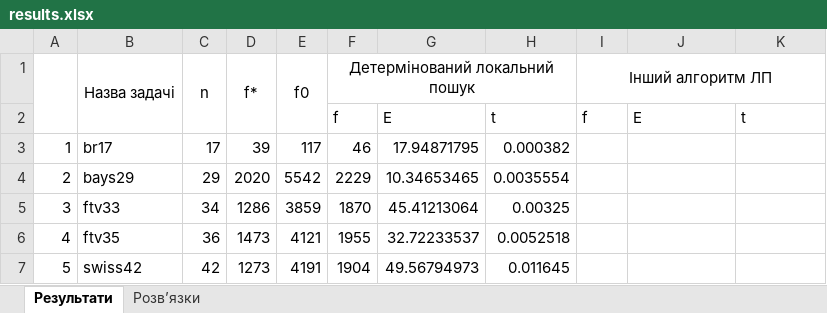
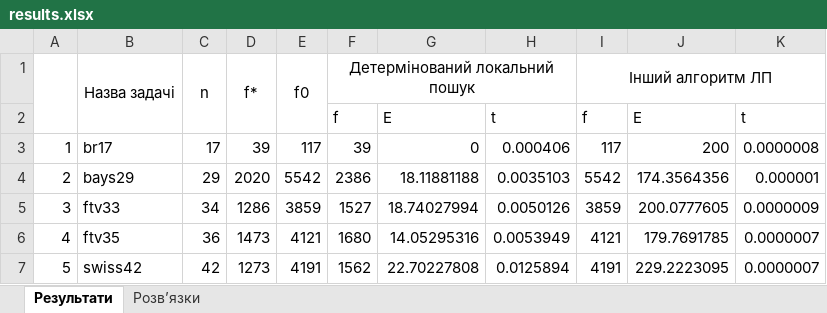
Before and after one commit to Troilk/CombinatoricsOptimization01, an Excel workbook: CombinatoricsOptimization01/bin/Debug/results.xlsx, sheet Результати, drawn as a sheet; only a part is shown; values as stored, in another font and other column widths than the file's, no borders; the diff covers the shown part only; the diff names each change by its address in the sheet, - before the commit and + after, or states it on an @@ line.

```diff
--- a/CombinatoricsOptimization01/bin/Debug/results.xlsx (sheet Результати)
+++ b/CombinatoricsOptimization01/bin/Debug/results.xlsx (sheet Результати)
-F3: 46
+F3: 39
-G3: 17.94871795
+G3: 0
-H3: 0.000382
+H3: 0.000406
-I3: (empty)
+I3: 117
-J3: (empty)
+J3: 200
-K3: (empty)
+K3: 0.0000008
-F4: 2229
+F4: 2386
-G4: 10.34653465
+G4: 18.11881188
-H4: 0.0035554
+H4: 0.0035103
-I4: (empty)
+I4: 5542
-J4: (empty)
+J4: 174.3564356
-K4: (empty)
+K4: 0.000001
-F5: 1870
+F5: 1527
-G5: 45.41213064
+G5: 18.74027994
-H5: 0.00325
+H5: 0.0050126
-I5: (empty)
+I5: 3859
-J5: (empty)
+J5: 200.0777605
-K5: (empty)
+K5: 0.0000009
-F6: 1955
+F6: 1680
-G6: 32.72233537
+G6: 14.05295316
-H6: 0.0052518
+H6: 0.0053949
-I6: (empty)
+I6: 4121
-J6: (empty)
+J6: 179.7691785
-K6:K7: (empty)
+K6:K7: 0.0000007
-F7: 1904
+F7: 1562
-G7: 49.56794973
+G7: 22.70227808
-H7: 0.011645
+H7: 0.0125894
-I7: (empty)
+I7: 4191
-J7: (empty)
+J7: 229.2223095
```
Also changed, not shown: 77 edited cells elsewhere in this sheet, sheet Розв’язки, 8 other files.
